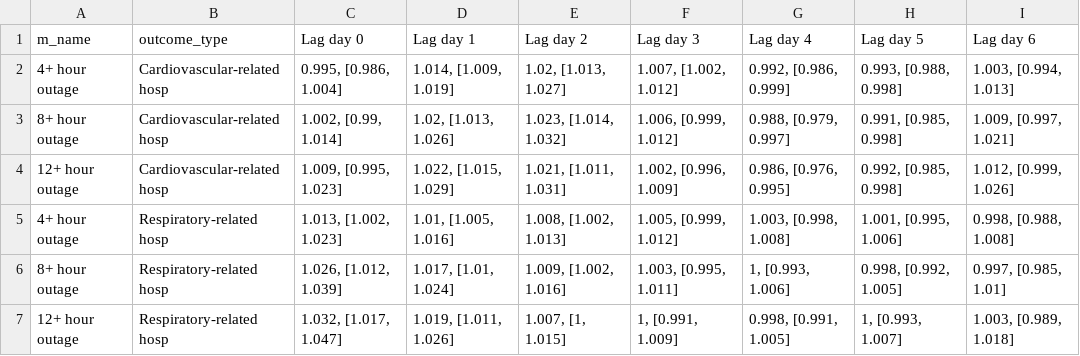
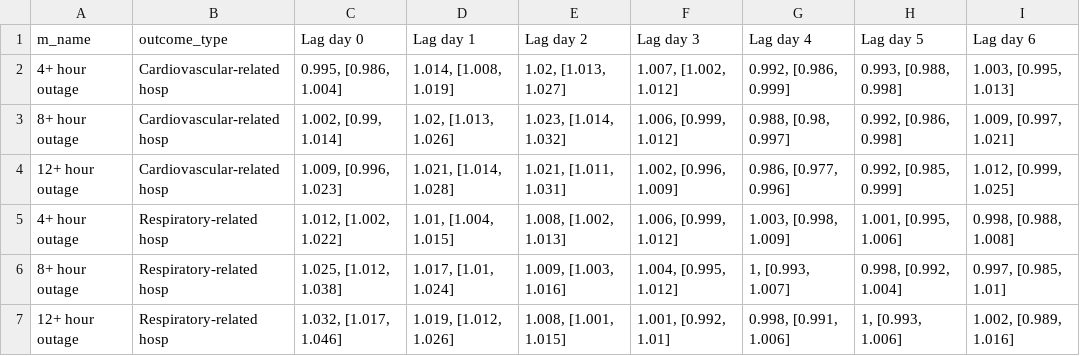
Before and after one commit to NSAPH-Projects/power_outage_national_cvd_hosp, a CSV file: figures_for_upload/supplement/duration_sens_results_table.csv, drawn as a sheet.

```diff
--- a/figures_for_upload/supplement/duration_sens_results_table.csv
+++ b/figures_for_upload/supplement/duration_sens_results_table.csv
@@ -1,7 +1,7 @@
 m_name,outcome_type,Lag day 0,Lag day 1,Lag day 2,Lag day 3,Lag day 4,Lag day 5,Lag day 6
-4+ hour outage,Cardiovascular-related hosp,"0.995, [0.986, 1.004]","1.014, [1.009, 1.019]","1.02, [1.013, 1.027]","1.007, [1.002, 1.012]","0.992, [0.986, 0.999]","0.993, [0.988, 0.998]","1.003, [0.994, 1.013]"
-8+ hour outage,Cardiovascular-related hosp,"1.002, [0.99, 1.014]","1.02, [1.013, 1.026]","1.023, [1.014, 1.032]","1.006, [0.999, 1.012]","0.988, [0.979, 0.997]","0.991, [0.985, 0.998]","1.009, [0.997, 1.021]"
-12+ hour outage,Cardiovascular-related hosp,"1.009, [0.995, 1.023]","1.022, [1.015, 1.029]","1.021, [1.011, 1.031]","1.002, [0.996, 1.009]","0.986, [0.976, 0.995]","0.992, [0.985, 0.998]","1.012, [0.999, 1.026]"
-4+ hour outage,Respiratory-related hosp,"1.013, [1.002, 1.023]","1.01, [1.005, 1.016]","1.008, [1.002, 1.013]","1.005, [0.999, 1.012]","1.003, [0.998, 1.008]","1.001, [0.995, 1.006]","0.998, [0.988, 1.008]"
-8+ hour outage,Respiratory-related hosp,"1.026, [1.012, 1.039]","1.017, [1.01, 1.024]","1.009, [1.002, 1.016]","1.003, [0.995, 1.011]","1, [0.993, 1.006]","0.998, [0.992, 1.005]","0.997, [0.985, 1.01]"
-12+ hour outage,Respiratory-related hosp,"1.032, [1.017, 1.047]","1.019, [1.011, 1.026]","1.007, [1, 1.015]","1, [0.991, 1.009]","0.998, [0.991, 1.005]","1, [0.993, 1.007]","1.003, [0.989, 1.018]"
+4+ hour outage,Cardiovascular-related hosp,"0.995, [0.986, 1.004]","1.014, [1.008, 1.019]","1.02, [1.013, 1.027]","1.007, [1.002, 1.012]","0.992, [0.986, 0.999]","0.993, [0.988, 0.998]","1.003, [0.995, 1.013]"
+8+ hour outage,Cardiovascular-related hosp,"1.002, [0.99, 1.014]","1.02, [1.013, 1.026]","1.023, [1.014, 1.032]","1.006, [0.999, 1.012]","0.988, [0.98, 0.997]","0.992, [0.986, 0.998]","1.009, [0.997, 1.021]"
+12+ hour outage,Cardiovascular-related hosp,"1.009, [0.996, 1.023]","1.021, [1.014, 1.028]","1.021, [1.011, 1.031]","1.002, [0.996, 1.009]","0.986, [0.977, 0.996]","0.992, [0.985, 0.999]","1.012, [0.999, 1.025]"
+4+ hour outage,Respiratory-related hosp,"1.012, [1.002, 1.022]","1.01, [1.004, 1.015]","1.008, [1.002, 1.013]","1.006, [0.999, 1.012]","1.003, [0.998, 1.009]","1.001, [0.995, 1.006]","0.998, [0.988, 1.008]"
+8+ hour outage,Respiratory-related hosp,"1.025, [1.012, 1.038]","1.017, [1.01, 1.024]","1.009, [1.003, 1.016]","1.004, [0.995, 1.012]","1, [0.993, 1.007]","0.998, [0.992, 1.004]","0.997, [0.985, 1.01]"
+12+ hour outage,Respiratory-related hosp,"1.032, [1.017, 1.046]","1.019, [1.012, 1.026]","1.008, [1.001, 1.015]","1.001, [0.992, 1.01]","0.998, [0.991, 1.006]","1, [0.993, 1.006]","1.002, [0.989, 1.016]"
```
Also changed, not shown: figures_for_upload/supplement/main_results_table.csv, 17 other files.
